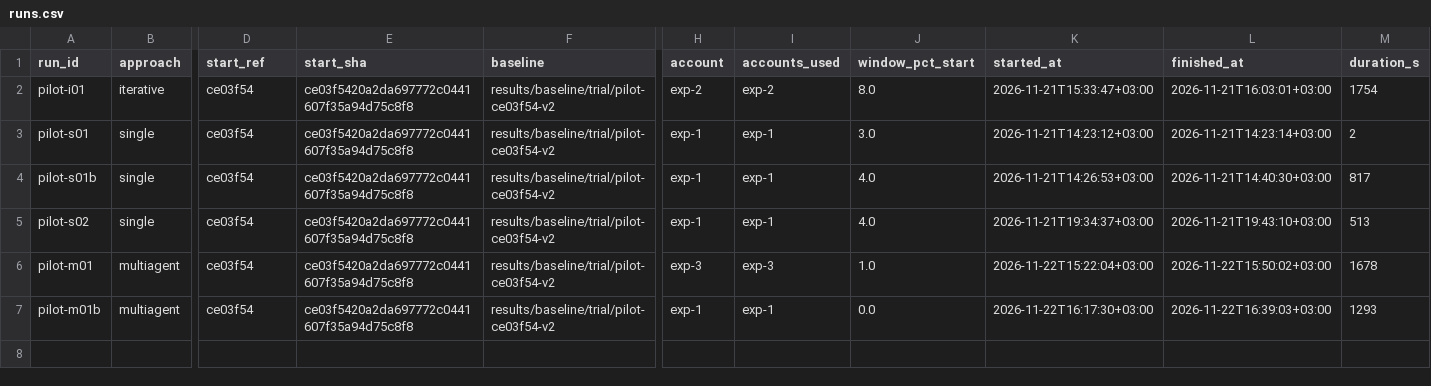
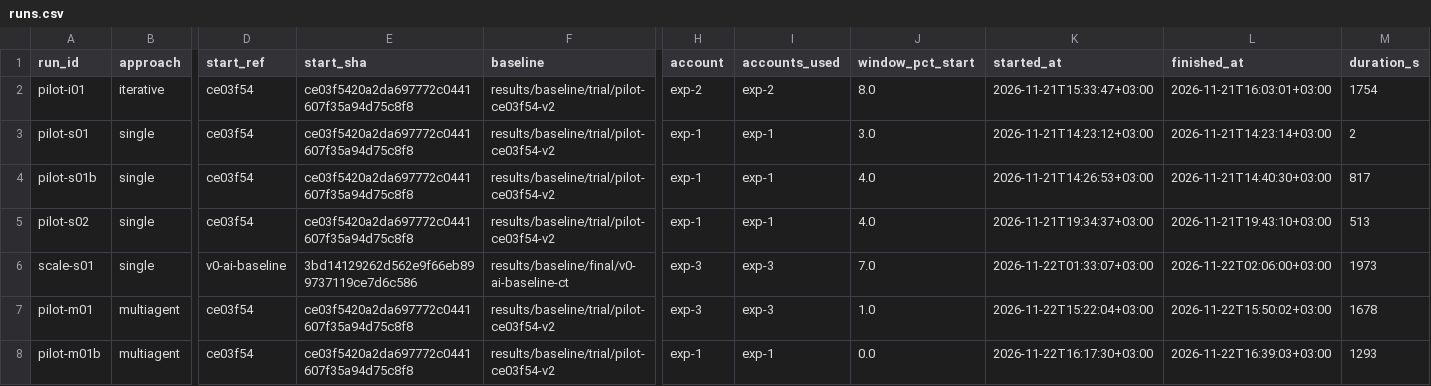
Before and after one commit to nisattm/refactoring-ai-generated-code, a CSV file: results/experiments/pilot/runs.csv, drawn as a sheet; only a part is shown, gaps mark what is left out; rows hold the shown columns only; the diff names each change by its address in the sheet, - before the commit and + after, or states it on an @@ line.

Commit message:
Week 5 pilot: scale trial scale-s01 (#155)

```diff
--- a/results/experiments/pilot/runs.csv
+++ b/results/experiments/pilot/runs.csv
+row 6: scale-s01 | single | v0-ai-baseline | 3bd14129262d562e9f66eb899737119ce7d6c586 | results/baseline/final/v0-ai-baseline-ct | exp-3 | exp-3 | 7.0 | 2026-11-22T01:33:07+03:00 | 2026-11-22T02:06:00+03:00 | 1973
```
Also changed, not shown: metrics/cost-log.csv, 19 other files.
